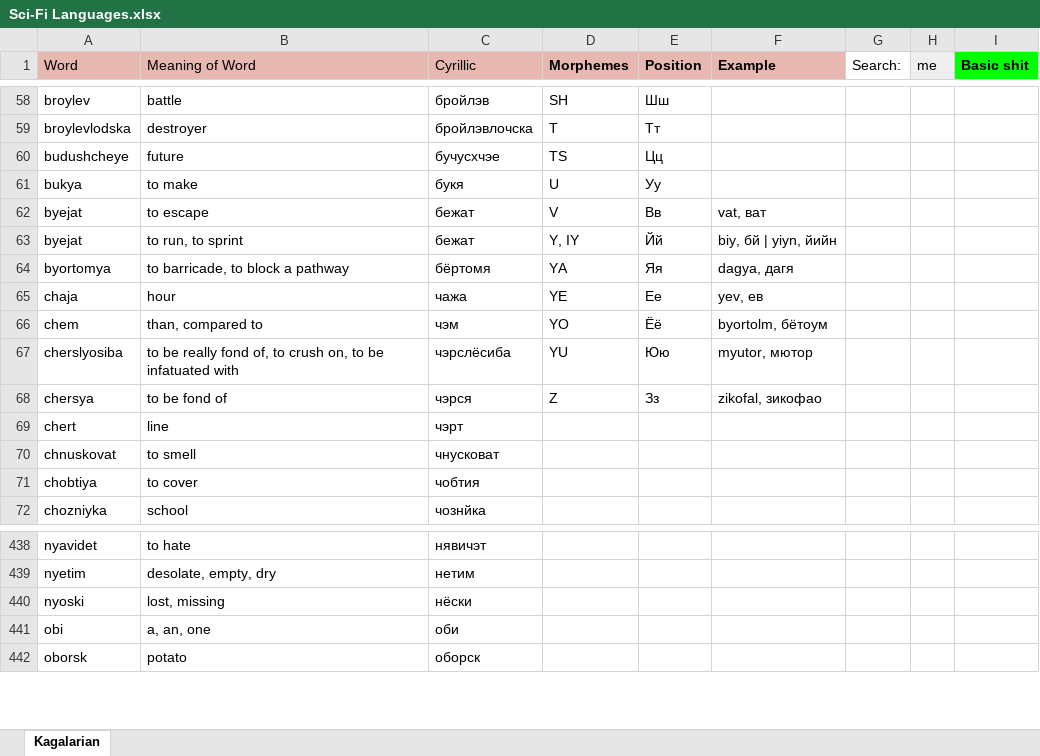
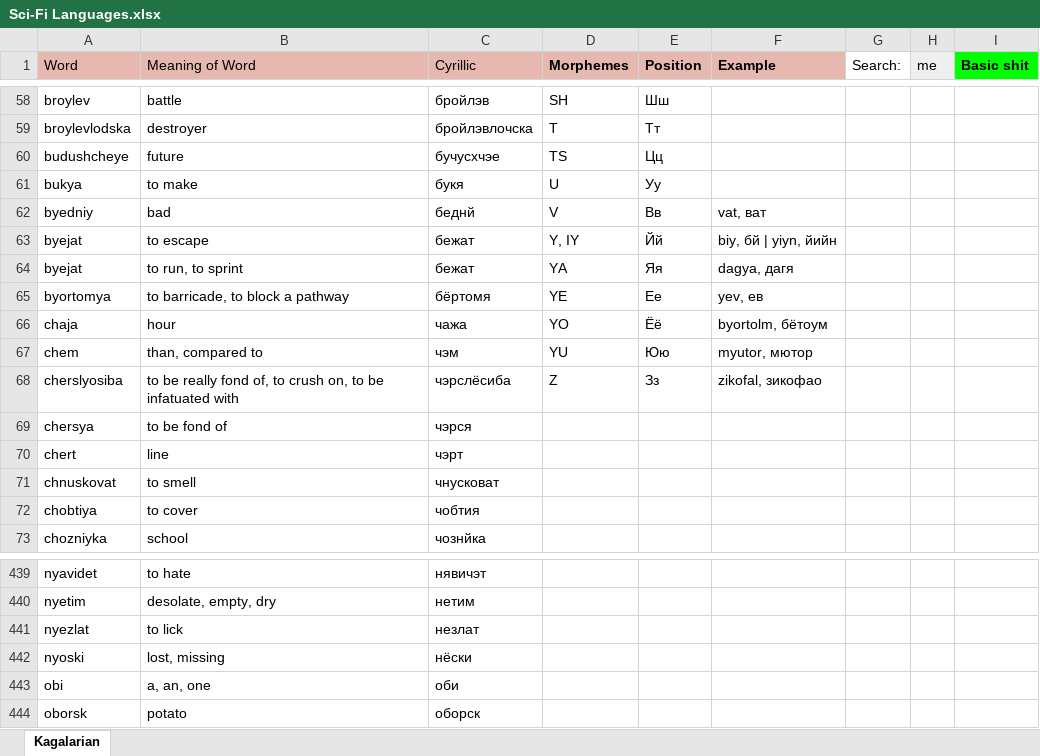
Before and after one commit to Oneo64/Starlattice, an Excel workbook: Conlangs/Sci-Fi Languages.xlsx, sheet Kagalarian, drawn as a sheet; only a part is shown, gaps mark what is left out; values as stored, in another font and other column widths than the file's, no borders; charts and pictures not drawn; addresses are those after the commit; the diff names each change by its address in the sheet, - before the commit and + after, or states it on an @@ line.

Commit message:
Update Sci-Fi Languages.xlsx

```diff
--- a/Conlangs/Sci-Fi Languages.xlsx (sheet Kagalarian)
+++ b/Conlangs/Sci-Fi Languages.xlsx (sheet Kagalarian)
+row 62: byedniy | bad | беднй | V | Вв | vat, ват
-D63 (Morphemes): V
+D63 (Morphemes): Y, IY
-E63 (Position): Вв
+E63 (Position): Йй
-F63 (Example): vat, ват
+F63 (Example): biy, бй | yiyn, йийн
-D64 (Morphemes): Y, IY
+D64 (Morphemes): YA
-E64 (Position): Йй
+E64 (Position): Яя
-F64 (Example): biy, бй | yiyn, йийн
+F64 (Example): dagya, дагя
-D65 (Morphemes): YA
+D65 (Morphemes): YE
-E65 (Position): Яя
+E65 (Position): Ее
-F65 (Example): dagya, дагя
+F65 (Example): yev, ев
-D66 (Morphemes): YE
+D66 (Morphemes): YO
-E66 (Position): Ее
+E66 (Position): Ёё
-F66 (Example): yev, ев
+F66 (Example): byortolm, бётоум
-D67 (Morphemes): YO
+D67 (Morphemes): YU
-E67 (Position): Ёё
+E67 (Position): Юю
-F67 (Example): byortolm, бётоум
+F67 (Example): myutor, мютор
-D68 (Morphemes): YU
+D68 (Morphemes): Z
-E68 (Position): Юю
+E68 (Position): Зз
-F68 (Example): myutor, мютор
+F68 (Example): zikofal, зикофао
-D69 (Morphemes): Z
+D69 (Morphemes): (empty)
-E69 (Position): Зз
+E69 (Position): (empty)
-F69 (Example): zikofal, зикофао
+F69 (Example): (empty)
+row 441: nyezlat | to lick | незлат
```
